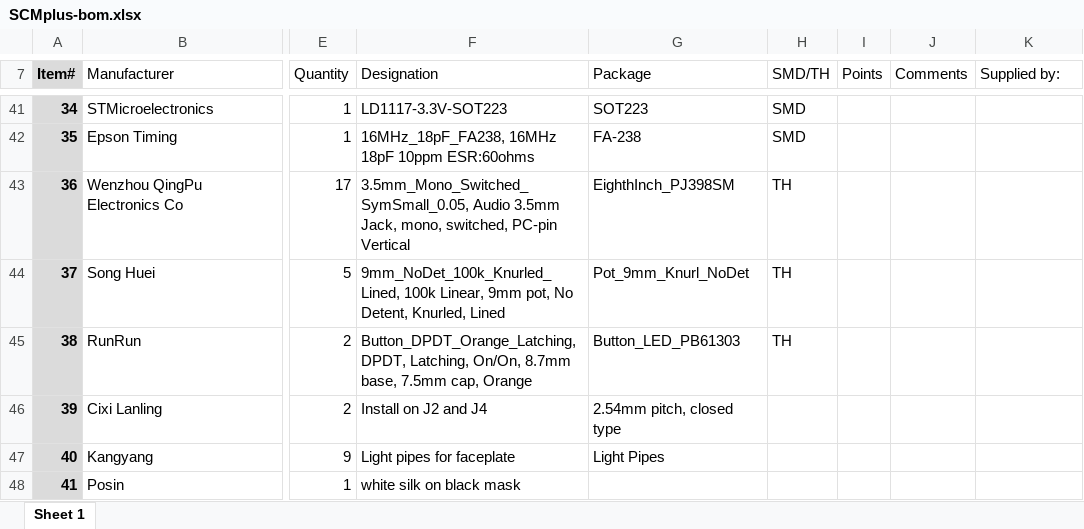
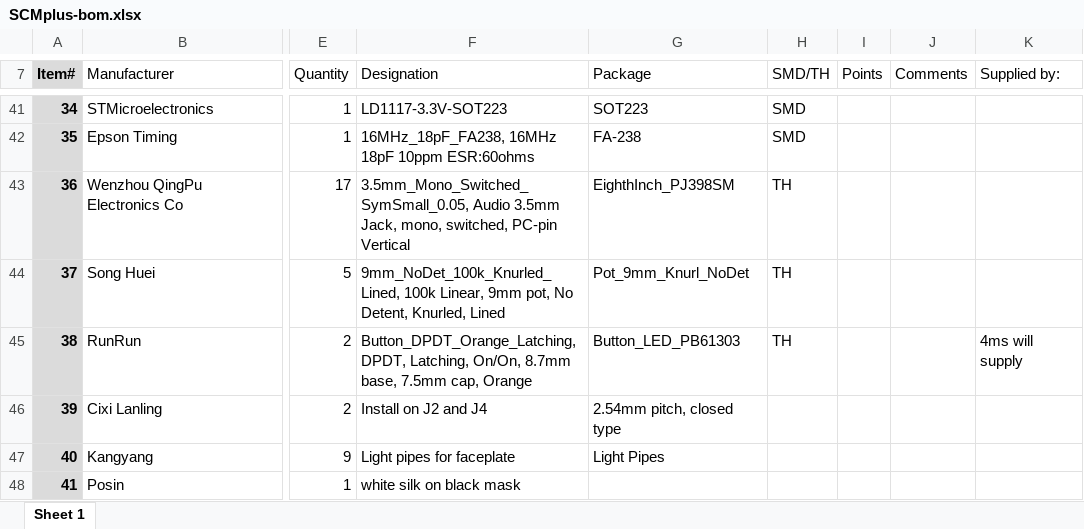
Before and after one commit to 4ms/pcb-SCMv3, an Excel workbook: p5/pcba/SCMplus-bom.xlsx, sheet Sheet 1, drawn as a sheet; only a part is shown, gaps mark what is left out; values as stored, in another font and other column widths than the file's, no borders; the diff names each change by its address in the sheet, - before the commit and + after, or states it on an @@ line.

```diff
--- a/p5/pcba/SCMplus-bom.xlsx (sheet Sheet 1)
+++ b/p5/pcba/SCMplus-bom.xlsx (sheet Sheet 1)
-K45 (Supplied by:): (empty)
+K45 (Supplied by:): 4ms will supply
```
Also changed, not shown: 1 other file.
